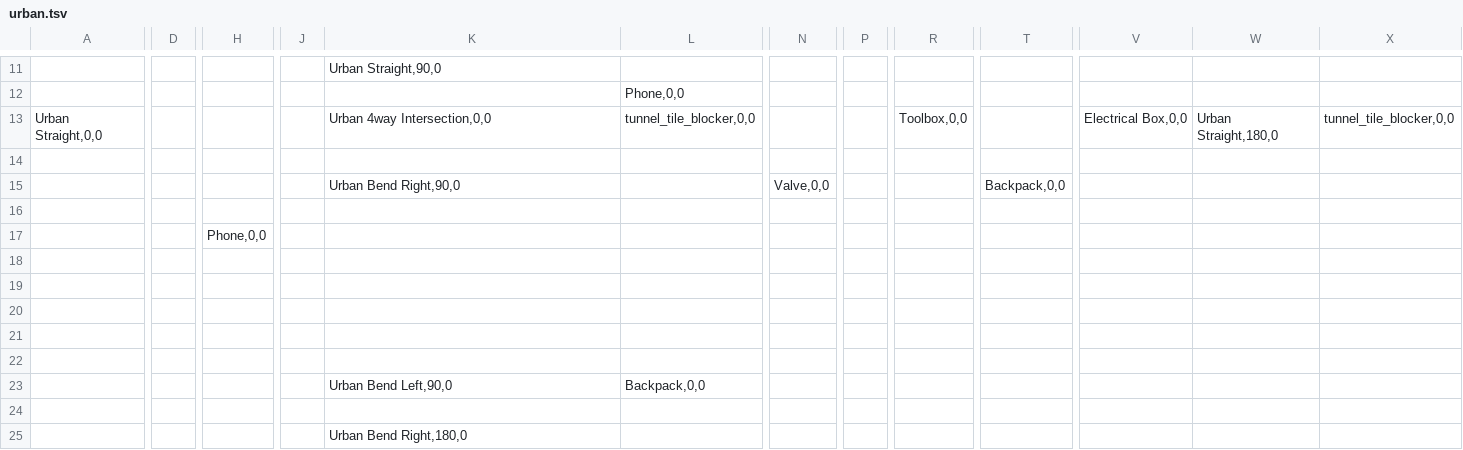
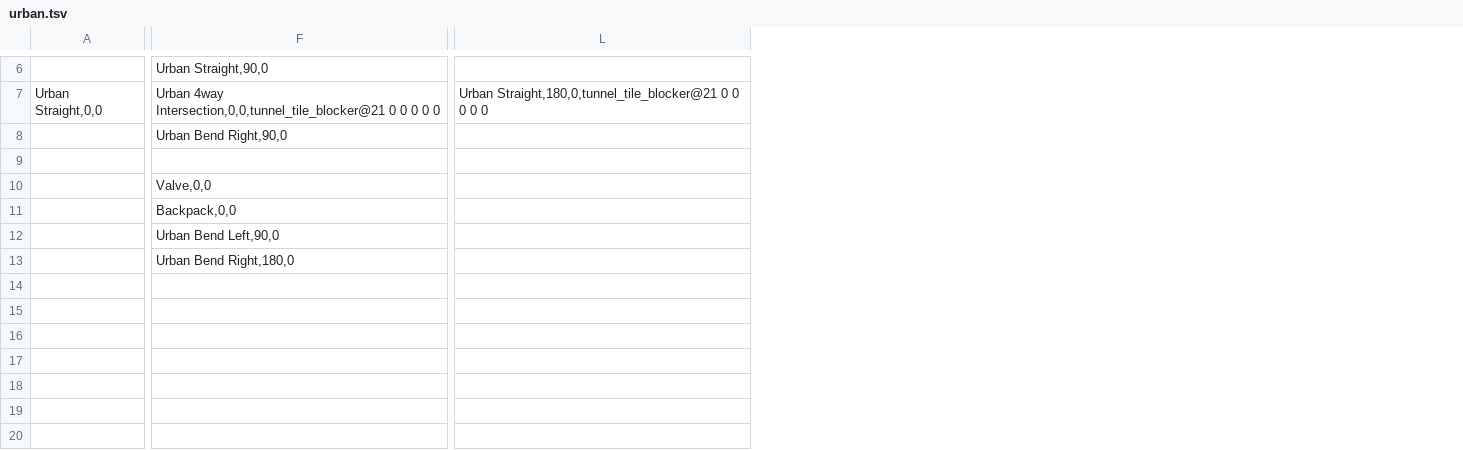
Before and after one commit to willcbaker-ext/subt, a TSV file: subt_ign/worlds/urban.tsv, drawn as a sheet; only a part is shown, gaps mark what is left out; removed rows and columns are numbered as before the commit, all else as after; rows hold the shown columns only; the diff covers the shown part only; the diff names each change by its address in the sheet, - before the commit and + after, or states it on an @@ line.

Commit message:
merge with PR #149 tile_tsv.py, rescale to 40, put blockers in 4th field
--HG--
branch : urban_world_init

```diff
--- a/subt_ign/worlds/urban.tsv
+++ b/subt_ign/worlds/urban.tsv
-column D, empty
-column H, empty
-column J, empty
-column L, row 13: tunnel_tile_blocker,0,0; row 23: Backpack,0,0
-column N, row 15: Valve,0,0
-column P, empty
-column R, row 13: Toolbox,0,0
-column T, row 15: Backpack,0,0
-column V, row 13: Electrical Box,0,0
-column W, row 13: Urban Straight,180,0
-column X, row 13: tunnel_tile_blocker,0,0
+column L, row 7: Urban Straight,180,0,tunnel_tile_blocker@21 0 0 0 0 0
-row 12:  |  |  |  |  | Phone,0,0
-F7: Urban 4way Intersection,0,0
+F7: Urban 4way Intersection,0,0,tunnel_tile_blocker@21 0 0 0 0 0
-row 14: (empty)
-row 9: (empty)
+row 9: (empty)
-row 17:  |  | Phone,0,0
-row 18: (empty)
-F10: (empty)
+F10: Valve,0,0
-row 20: (empty)
-F11: (empty)
+F11: Backpack,0,0
-row 22: (empty)
-row 24: (empty)
```
Also changed, not shown: 1 added row, 6 removed rows, 2 removed columns and 15 edited cells elsewhere in this file, 3 other files.
